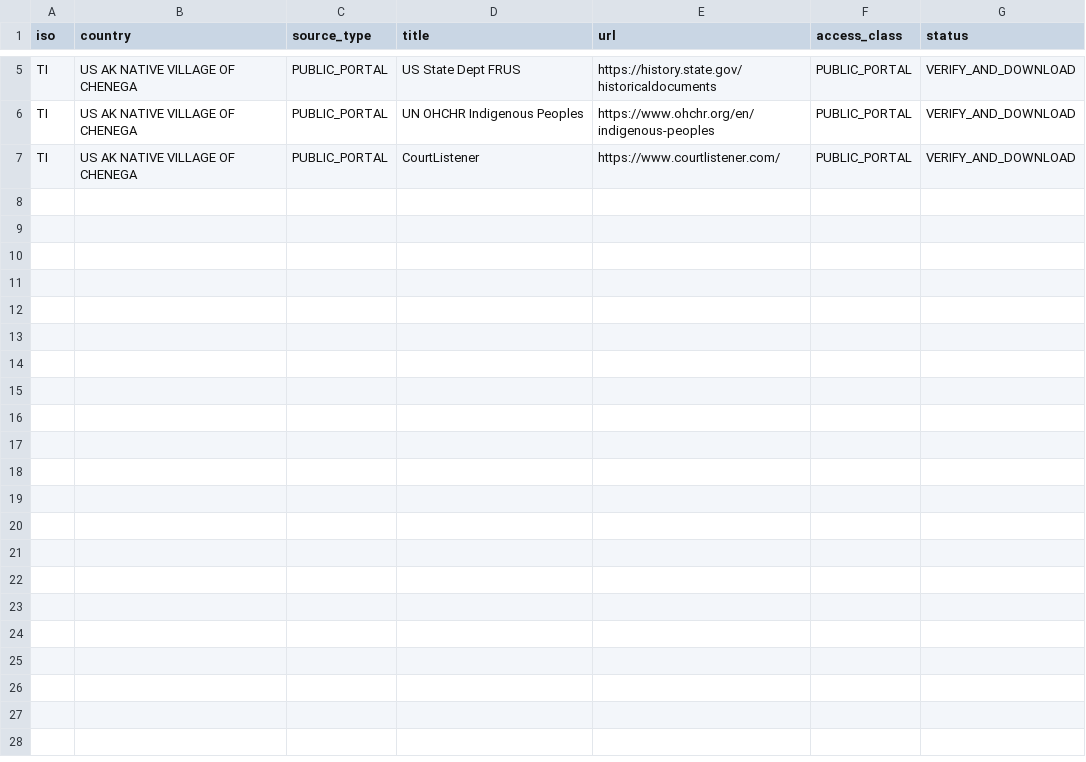
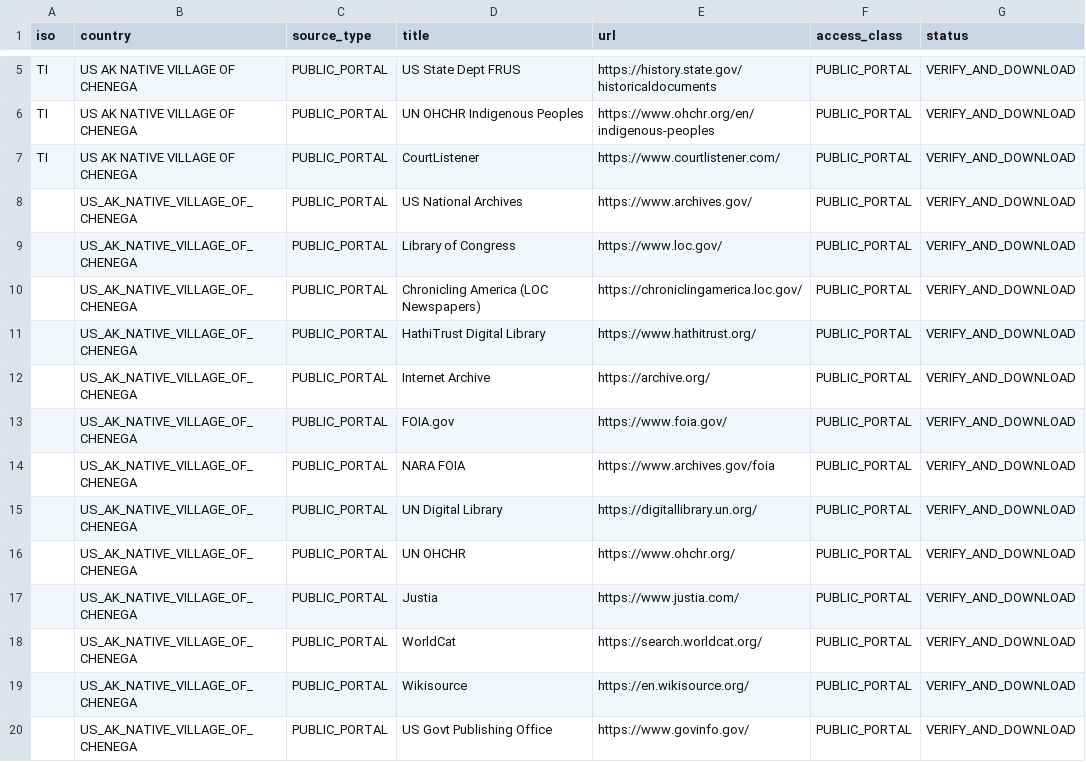
Before and after one commit to GlobalRestitutionAlliance/turtle-island-us-ak-native-village-of-chenega-master-litigation, a CSV file: 03_Evidentiary_Exhibits/PRIMARY_PUBLIC_SOURCES.csv, drawn as a sheet; only a part is shown, gaps mark what is left out.

Commit message:
Expand primary public source registries (Batch 2)

```diff
--- a/03_Evidentiary_Exhibits/PRIMARY_PUBLIC_SOURCES.csv
+++ b/03_Evidentiary_Exhibits/PRIMARY_PUBLIC_SOURCES.csv
@@ -7 +7,14 @@ TI,US AK NATIVE VILLAGE OF CHENEGA,PUBLIC_PORTAL,UN OHCHR Indigenous Peoples,htt
 TI,US AK NATIVE VILLAGE OF CHENEGA,PUBLIC_PORTAL,CourtListener,https://www.courtlistener.com/,PUBLIC_PORTAL,VERIFY_AND_DOWNLOAD
+,US_AK_NATIVE_VILLAGE_OF_CHENEGA,PUBLIC_PORTAL,US National Archives,https://www.archives.gov/,PUBLIC_PORTAL,VERIFY_AND_DOWNLOAD
+,US_AK_NATIVE_VILLAGE_OF_CHENEGA,PUBLIC_PORTAL,Library of Congress,https://www.loc.gov/,PUBLIC_PORTAL,VERIFY_AND_DOWNLOAD
+,US_AK_NATIVE_VILLAGE_OF_CHENEGA,PUBLIC_PORTAL,Chronicling America (LOC Newspapers),https://chroniclingamerica.loc.gov/,PUBLIC_PORTAL,VERIFY_AND_DOWNLOAD
+,US_AK_NATIVE_VILLAGE_OF_CHENEGA,PUBLIC_PORTAL,HathiTrust Digital Library,https://www.hathitrust.org/,PUBLIC_PORTAL,VERIFY_AND_DOWNLOAD
+,US_AK_NATIVE_VILLAGE_OF_CHENEGA,PUBLIC_PORTAL,Internet Archive,https://archive.org/,PUBLIC_PORTAL,VERIFY_AND_DOWNLOAD
+,US_AK_NATIVE_VILLAGE_OF_CHENEGA,PUBLIC_PORTAL,FOIA.gov,https://www.foia.gov/,PUBLIC_PORTAL,VERIFY_AND_DOWNLOAD
+,US_AK_NATIVE_VILLAGE_OF_CHENEGA,PUBLIC_PORTAL,NARA FOIA,https://www.archives.gov/foia,PUBLIC_PORTAL,VERIFY_AND_DOWNLOAD
+,US_AK_NATIVE_VILLAGE_OF_CHENEGA,PUBLIC_PORTAL,UN Digital Library,https://digitallibrary.un.org/,PUBLIC_PORTAL,VERIFY_AND_DOWNLOAD
+,US_AK_NATIVE_VILLAGE_OF_CHENEGA,PUBLIC_PORTAL,UN OHCHR,https://www.ohchr.org/,PUBLIC_PORTAL,VERIFY_AND_DOWNLOAD
+,US_AK_NATIVE_VILLAGE_OF_CHENEGA,PUBLIC_PORTAL,Justia,https://www.justia.com/,PUBLIC_PORTAL,VERIFY_AND_DOWNLOAD
+,US_AK_NATIVE_VILLAGE_OF_CHENEGA,PUBLIC_PORTAL,WorldCat,https://search.worldcat.org/,PUBLIC_PORTAL,VERIFY_AND_DOWNLOAD
+,US_AK_NATIVE_VILLAGE_OF_CHENEGA,PUBLIC_PORTAL,Wikisource,https://en.wikisource.org/,PUBLIC_PORTAL,VERIFY_AND_DOWNLOAD
+,US_AK_NATIVE_VILLAGE_OF_CHENEGA,PUBLIC_PORTAL,US Govt Publishing Office,https://www.govinfo.gov/,PUBLIC_PORTAL,VERIFY_AND_DOWNLOAD
```
Also changed, not shown: 2 other files.
